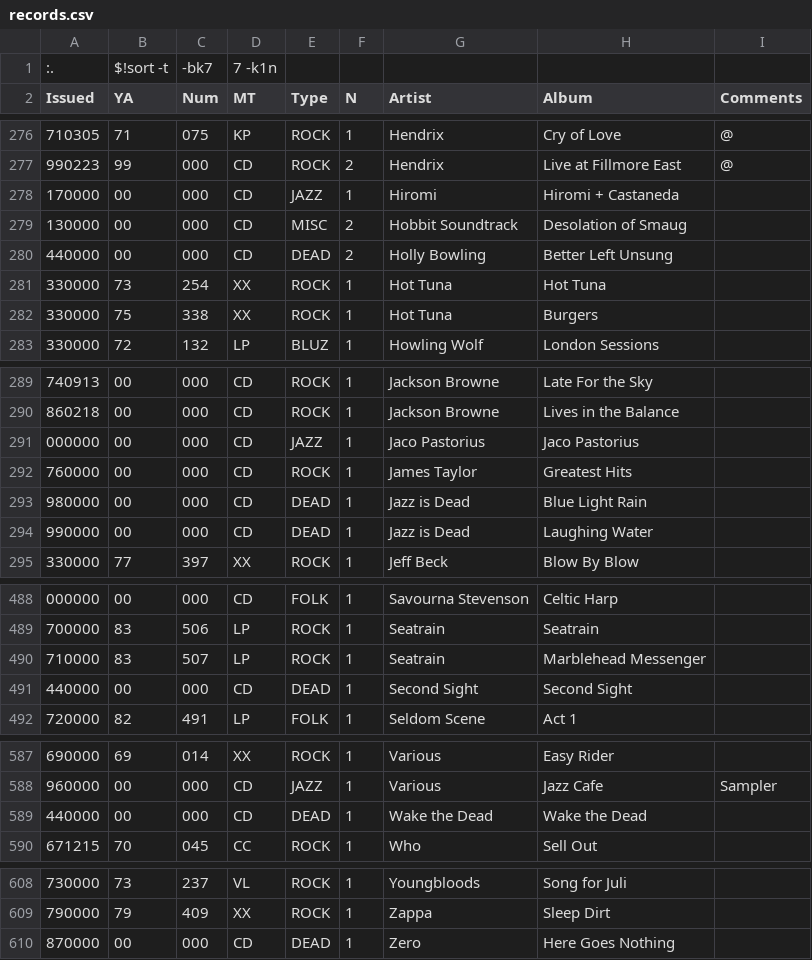
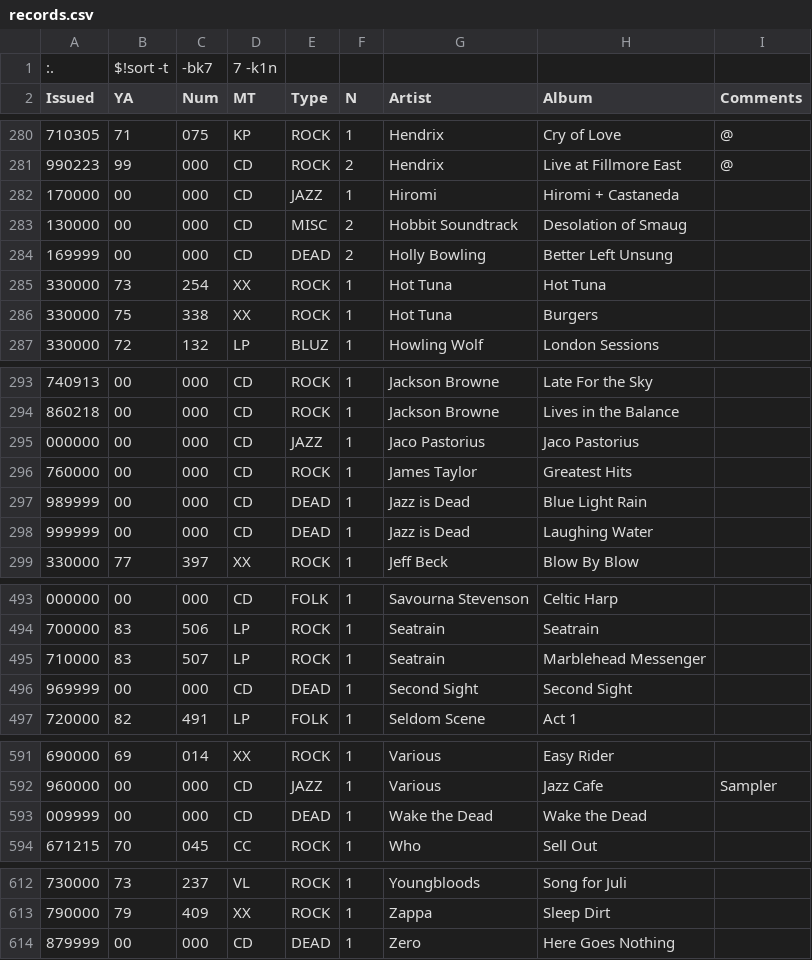
Before and after one commit to jecottrell3/inventory, a CSV file: music/records.csv, drawn as a sheet; only a part is shown, gaps mark what is left out; the diff covers the shown part only.

```diff
--- a/music/records.csv
+++ b/music/records.csv
@@ -279,3 +283,3 @@ Issued,YA,Num,MT,Type,N,Artist,Album,Comments
 130000,00,000,CD,MISC,2,Hobbit Soundtrack,Desolation of Smaug,
-440000,00,000,CD,DEAD,2,Holly Bowling,Better Left Unsung,
+169999,00,000,CD,DEAD,2,Holly Bowling,Better Left Unsung,
 330000,73,254,XX,ROCK,1,Hot Tuna,Hot Tuna,
@@ -292,4 +296,4 @@ Issued,YA,Num,MT,Type,N,Artist,Album,Comments
 760000,00,000,CD,ROCK,1,James Taylor,Greatest Hits,
-980000,00,000,CD,DEAD,1,Jazz is Dead,Blue Light Rain,
-990000,00,000,CD,DEAD,1,Jazz is Dead,Laughing Water,
+989999,00,000,CD,DEAD,1,Jazz is Dead,Blue Light Rain,
+999999,00,000,CD,DEAD,1,Jazz is Dead,Laughing Water,
 330000,77,397,XX,ROCK,1,Jeff Beck,Blow By Blow,
@@ -490,3 +495,3 @@ Issued,YA,Num,MT,Type,N,Artist,Album,Comments
 710000,83,507,LP,ROCK,1,Seatrain,Marblehead Messenger,
-440000,00,000,CD,DEAD,1,Second Sight,Second Sight,
+969999,00,000,CD,DEAD,1,Second Sight,Second Sight,
 720000,82,491,LP,FOLK,1,Seldom Scene,Act 1,
@@ -588,3 +592,3 @@ Issued,YA,Num,MT,Type,N,Artist,Album,Comments
 960000,00,000,CD,JAZZ,1,Various,Jazz Cafe,Sampler
-440000,00,000,CD,DEAD,1,Wake the Dead,Wake the Dead,
+009999,00,000,CD,DEAD,1,Wake the Dead,Wake the Dead,
 671215,70,045,CC,ROCK,1,Who,Sell Out,
@@ -609,2 +613,2 @@ Issued,YA,Num,MT,Type,N,Artist,Album,Comments
 790000,79,409,XX,ROCK,1,Zappa,Sleep Dirt,
-870000,00,000,CD,DEAD,1,Zero,Here Goes Nothing,
+879999,00,000,CD,DEAD,1,Zero,Here Goes Nothing,
```
Also changed, not shown: 10 added rows, 6 removed rows and 7 edited cells elsewhere in this file.
